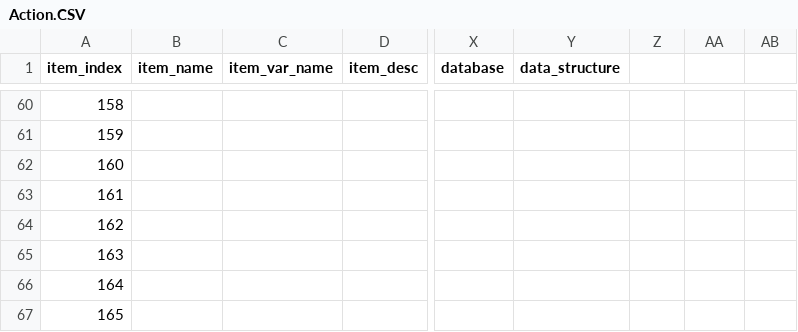
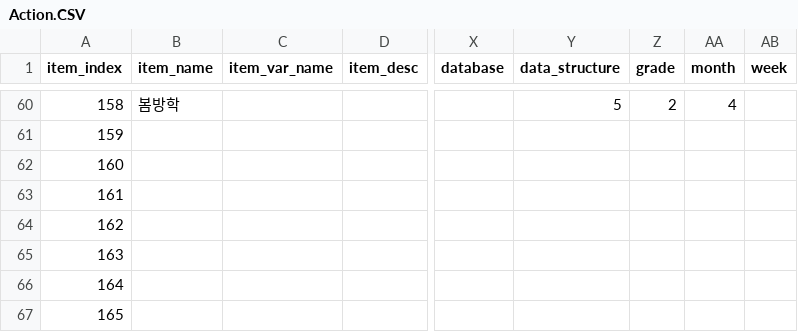
Before and after one commit to OhChanhee/DGSW_Simulation, a CSV file: Assets/Resources/csvFolder/Action.CSV, drawn as a sheet; only a part is shown, gaps mark what is left out; the diff covers the shown part only; the diff names each change by its address in the sheet, - before the commit and + after, or states it on an @@ line.

```diff
--- a/Assets/Resources/csvFolder/Action.CSV
+++ b/Assets/Resources/csvFolder/Action.CSV
-Z1: (empty)
+Z1: grade
-AA1: (empty)
+AA1: month
-AB1: (empty)
+AB1: week
-B60 (item_name): (empty)
+B60 (item_name): 봄방학
-Y60 (data_structure): (empty)
+Y60 (data_structure): 5
-Z60 (grade): (empty)
+Z60 (grade): 2
-AA60 (month): (empty)
+AA60 (month): 4
```
Also changed, not shown: 41 edited cells elsewhere in this file, 4 other files.
